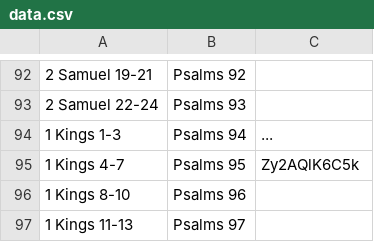
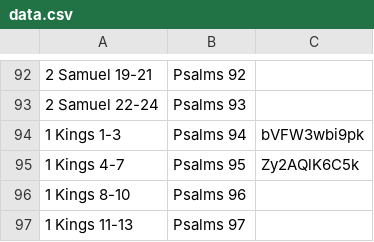
Before and after one commit to leighmcculloch/readprayrepeat.com, a CSV file: data/data.csv, drawn as a sheet; only a part is shown, gaps mark what is left out; the diff names each change by its address in the sheet, - before the commit and + after, or states it on an @@ line.

Commit message:
Added 1 & 2 Kings video.

```diff
--- a/data/data.csv
+++ b/data/data.csv
-C94: ...
+C94: bVFW3wbi9pk
```
